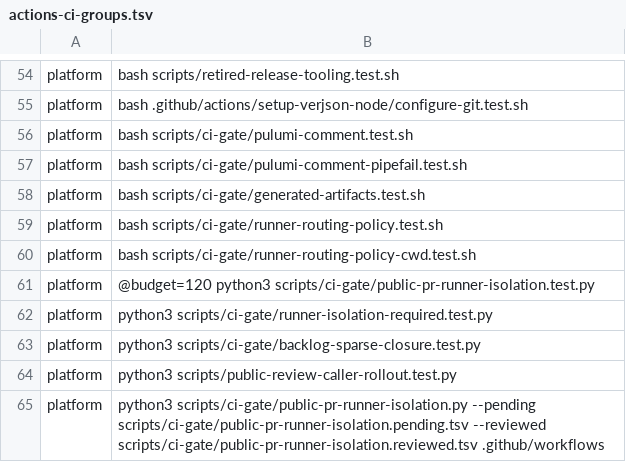
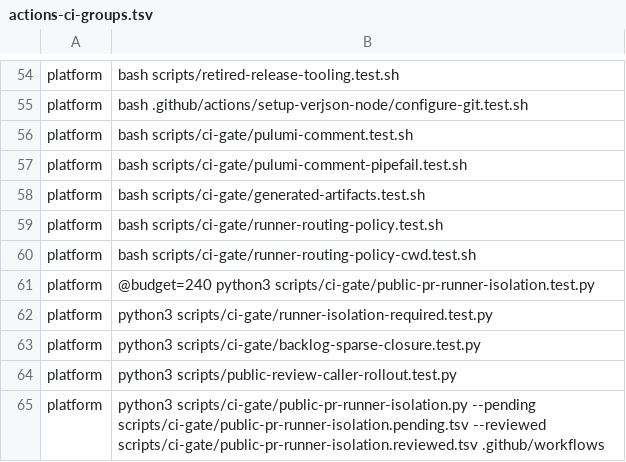
Before and after one commit to verJSON/.github, a TSV file: scripts/actions-ci-groups.tsv, drawn as a sheet; only a part is shown, gaps mark what is left out.

```diff
--- a/scripts/actions-ci-groups.tsv
+++ b/scripts/actions-ci-groups.tsv
@@ -60,3 +60,3 @@ platform	bash scripts/ci-gate/runner-routing-policy.test.sh
 platform	bash scripts/ci-gate/runner-routing-policy-cwd.test.sh
-platform	@budget=120 python3 scripts/ci-gate/public-pr-runner-isolation.test.py
+platform	@budget=240 python3 scripts/ci-gate/public-pr-runner-isolation.test.py
 platform	python3 scripts/ci-gate/runner-isolation-required.test.py
```
Also changed, not shown: scripts/ci-gate/public-pr-runner-isolation.pending.tsv, 2 other files.
